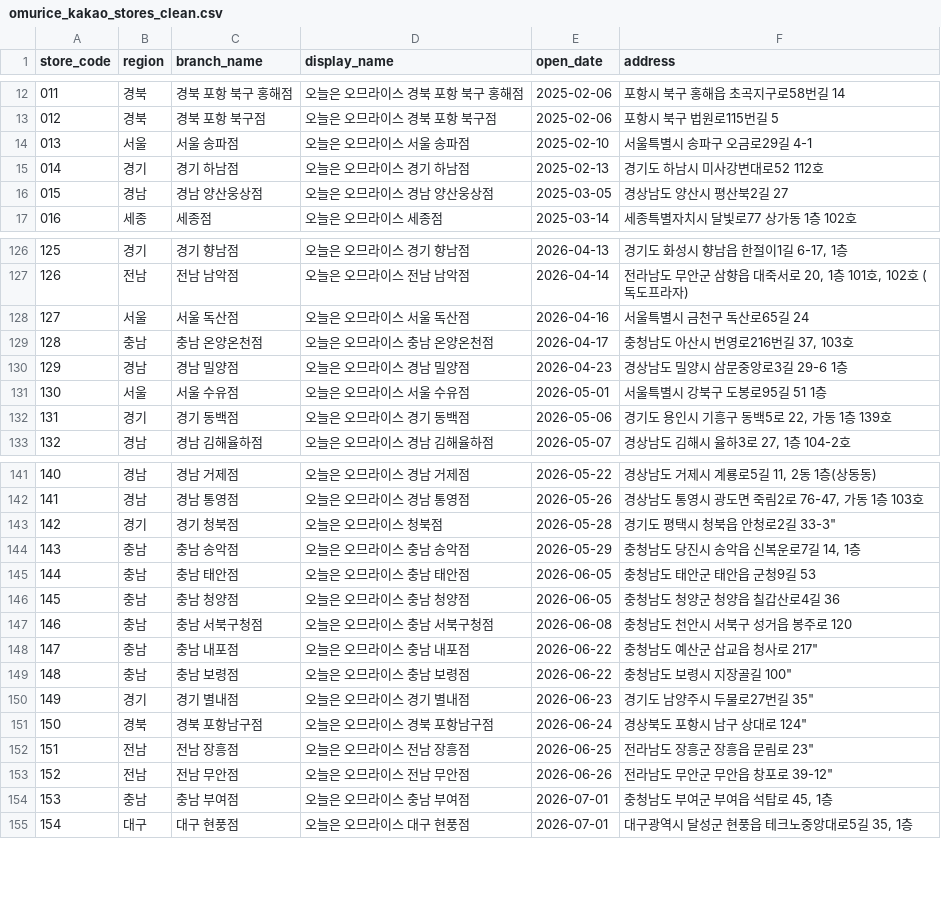
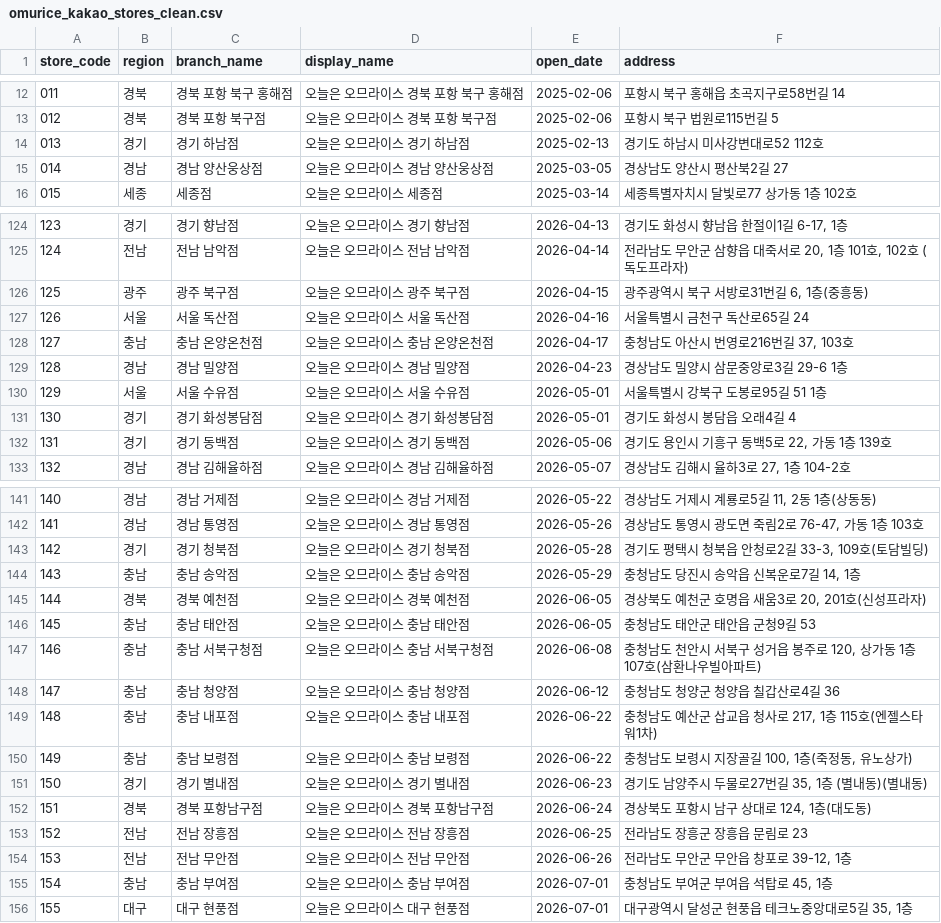
Before and after one commit to James940522/omurice-landing, a CSV file: public/asset/csv/omurice_kakao_stores_clean.csv, drawn as a sheet; only a part is shown, gaps mark what is left out; removed rows and columns are numbered as before the commit, all else as after; the diff covers the shown part only; the diff names each change by its address in the sheet, - before the commit and + after, or states it on an @@ line.

Commit message:
Reconcile store list with franchise workbook through September

```diff
--- a/public/asset/csv/omurice_kakao_stores_clean.csv
+++ b/public/asset/csv/omurice_kakao_stores_clean.csv
-row 14: 013 | 서울 | 서울 송파점 | 오늘은 오므라이스 서울 송파점 | 2025-02-10 | 서울특별시 송파구 오금로29길 4-1
@@ column A (store_code) renumbered from row 14 down @@
+row 126: 125 | 광주 | 광주 북구점 | 오늘은 오므라이스 광주 북구점 | 2026-04-15 | 광주광역시 북구 서방로31번길 6, 1층(중흥동)
+row 131: 130 | 경기 | 경기 화성봉담점 | 오늘은 오므라이스 경기 화성봉담점 | 2026-05-01 | 경기도 화성시 봉담읍 오래4길 4
-D143 (display_name): 오늘은 오므라이스 청북점
+D143 (display_name): 오늘은 오므라이스 경기 청북점
-F143 (address): 경기도 평택시 청북읍 안청로2길 33-3"
+F143 (address): 경기도 평택시 청북읍 안청로2길 33-3, 109호(토담빌딩)
+row 145: 144 | 경북 | 경북 예천점 | 오늘은 오므라이스 경북 예천점 | 2026-06-05 | 경상북도 예천군 호명읍 새움3로 20, 201호(신성프라자)
+row 147: 146 | 충남 | 충남 서북구청점 | 오늘은 오므라이스 충남 서북구청점 | 2026-06-08 | 충청남도 천안시 서북구 성거읍 봉주로 120, 상가동 1층 107호(삼환나우빌아파트)
-E148 (open_date): 2026-06-05
+E148 (open_date): 2026-06-12
-row 147: 146 | 충남 | 충남 서북구청점 | 오늘은 오므라이스 충남 서북구청점 | 2026-06-08 | 충청남도 천안시 서북구 성거읍 봉주로 120
-F149 (address): 충청남도 예산군 삽교읍 청사로 217"
+F149 (address): 충청남도 예산군 삽교읍 청사로 217, 1층 115호(엔젤스타워1차)
-F150 (address): 충청남도 보령시 지장골길 100"
+F150 (address): 충청남도 보령시 지장골길 100, 1층(죽정동, 유노상가)
-F151 (address): 경기도 남양주시 두물로27번길 35"
+F151 (address): 경기도 남양주시 두물로27번길 35, 1층 (별내동)(별내동)
-F152 (address): 경상북도 포항시 남구 상대로 124"
+F152 (address): 경상북도 포항시 남구 상대로 124, 1층(대도동)
-F153 (address): 전라남도 장흥군 장흥읍 문림로 23"
+F153 (address): 전라남도 장흥군 장흥읍 문림로 23
-F154 (address): 전라남도 무안군 무안읍 창포로 39-12"
+F154 (address): 전라남도 무안군 무안읍 창포로 39-12, 1층
```
Also changed, not shown: 2 added rows, 2 removed rows and 13 edited cells elsewhere in this file.
